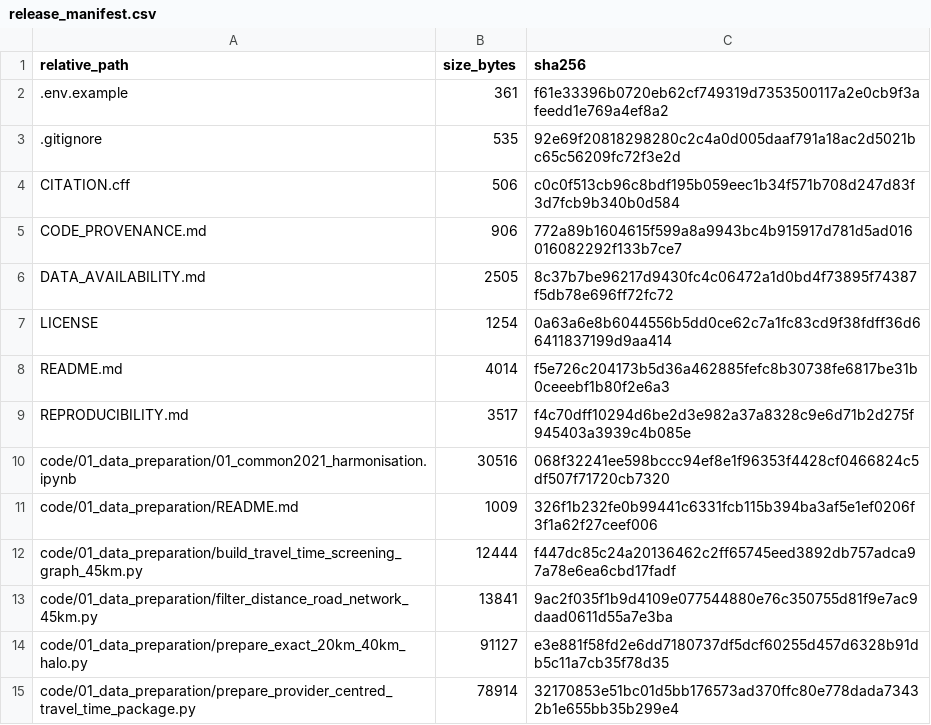
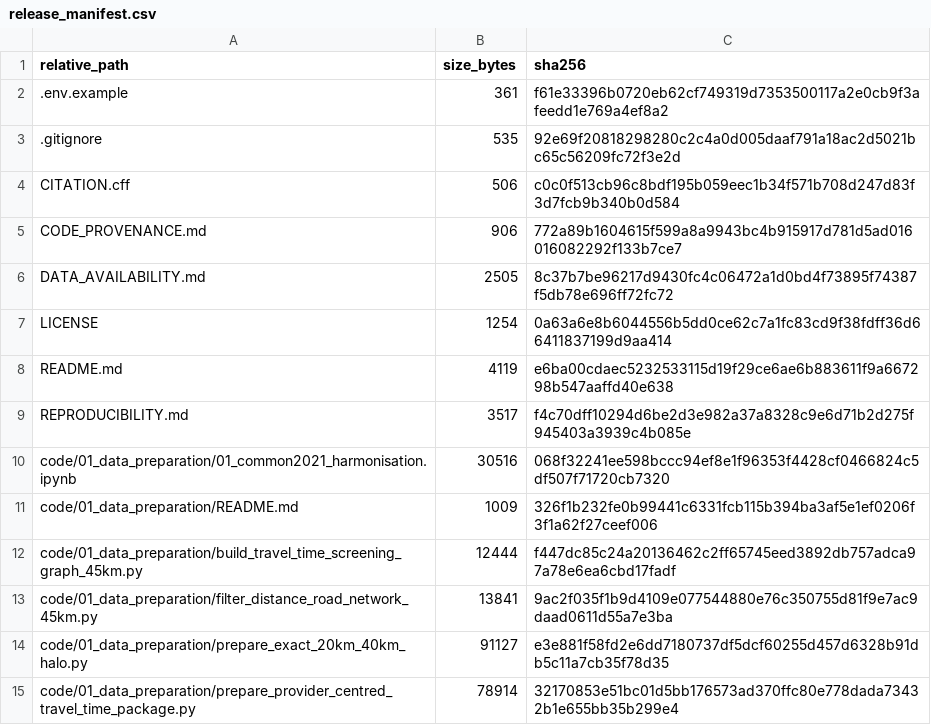
Before and after one commit to spatialtrace/msc-dissertation-charity-accessibility, a CSV file: release_manifest.csv, drawn as a sheet; only a part is shown.

Commit message:
docs: refresh README checksum after adding map link
Updated README.md entry with new size and hash.

```diff
--- a/release_manifest.csv
+++ b/release_manifest.csv
@@ -7,3 +7,3 @@ DATA_AVAILABILITY.md,2505,8c37b7be96217d9430fc4c06472a1d0bd4f73895f74387f5db78e6
 LICENSE,1254,0a63a6e8b6044556b5dd0ce62c7a1fc83cd9f38fdff36d66411837199d9aa414
-README.md,4014,f5e726c204173b5d36a462885fefc8b30738fe6817be31b0ceeebf1b80f2e6a3
+README.md,4119,e6ba00cdaec5232533115d19f29ce6ae6b883611f9a667298b547aaffd40e638
 REPRODUCIBILITY.md,3517,f4c70dff10294d6be2d3e982a37a8328c9e6d71b2d275f945403a3939c4b085e
```
